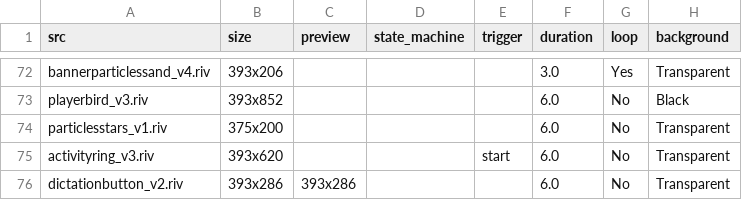
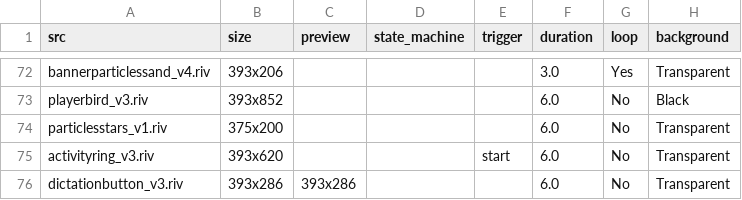
Before and after one commit to KurganskiYu/Rive, a CSV file: _videos.csv, drawn as a sheet; only a part is shown, gaps mark what is left out; the diff names each change by its address in the sheet, - before the commit and + after, or states it on an @@ line.

```diff
--- a/_videos.csv
+++ b/_videos.csv
-A76 (src): dictationbutton_v2.riv
+A76 (src): dictationbutton_v3.riv
```
Also changed, not shown: 5 other files.
